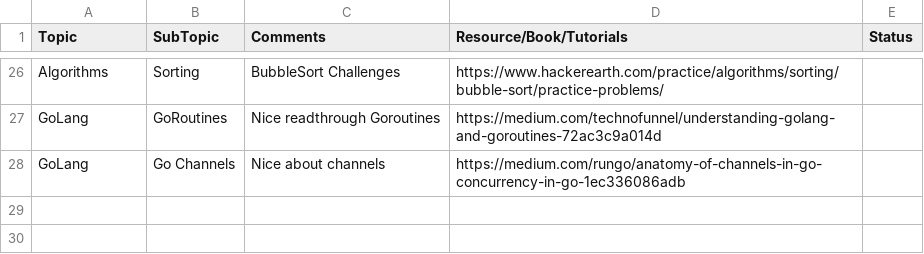
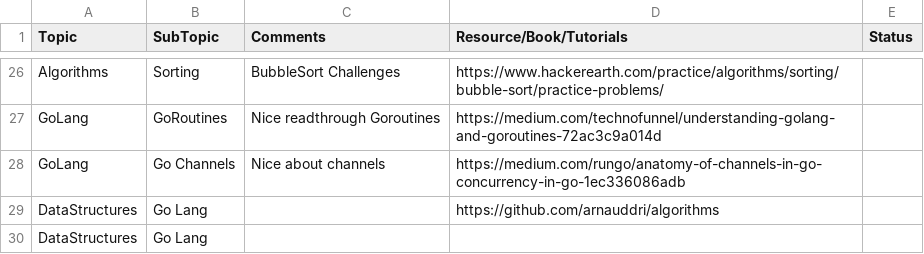
Before and after one commit to charankumarpalla/laughing-buddha, a CSV file: References.csv, drawn as a sheet; only a part is shown, gaps mark what is left out; the diff names each change by its address in the sheet, - before the commit and + after, or states it on an @@ line.

Commit message:
DS & AL

```diff
--- a/References.csv
+++ b/References.csv
+row 29: DataStructures | Go Lang |  | https://github.com/arnauddri/algorithms
+row 30: DataStructures | Go Lang
```
